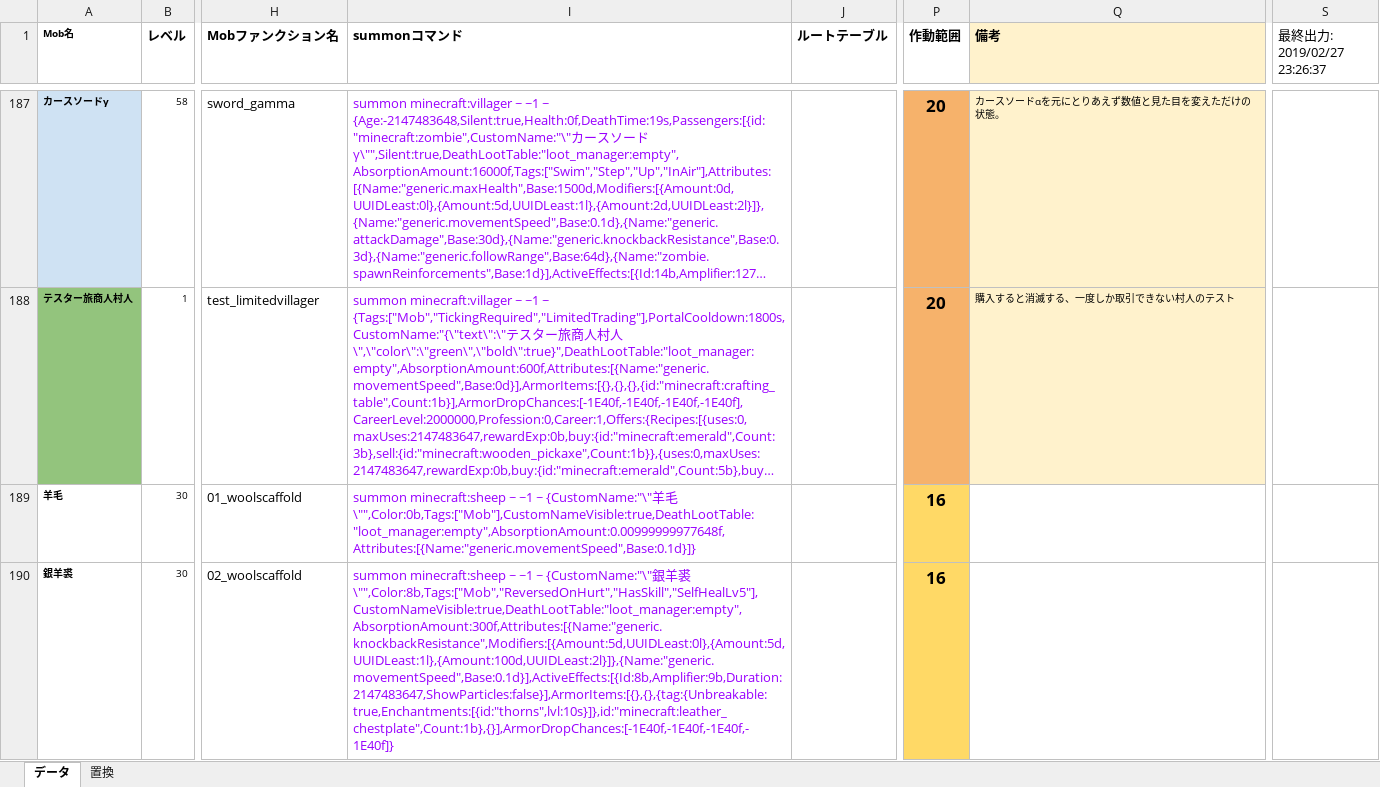
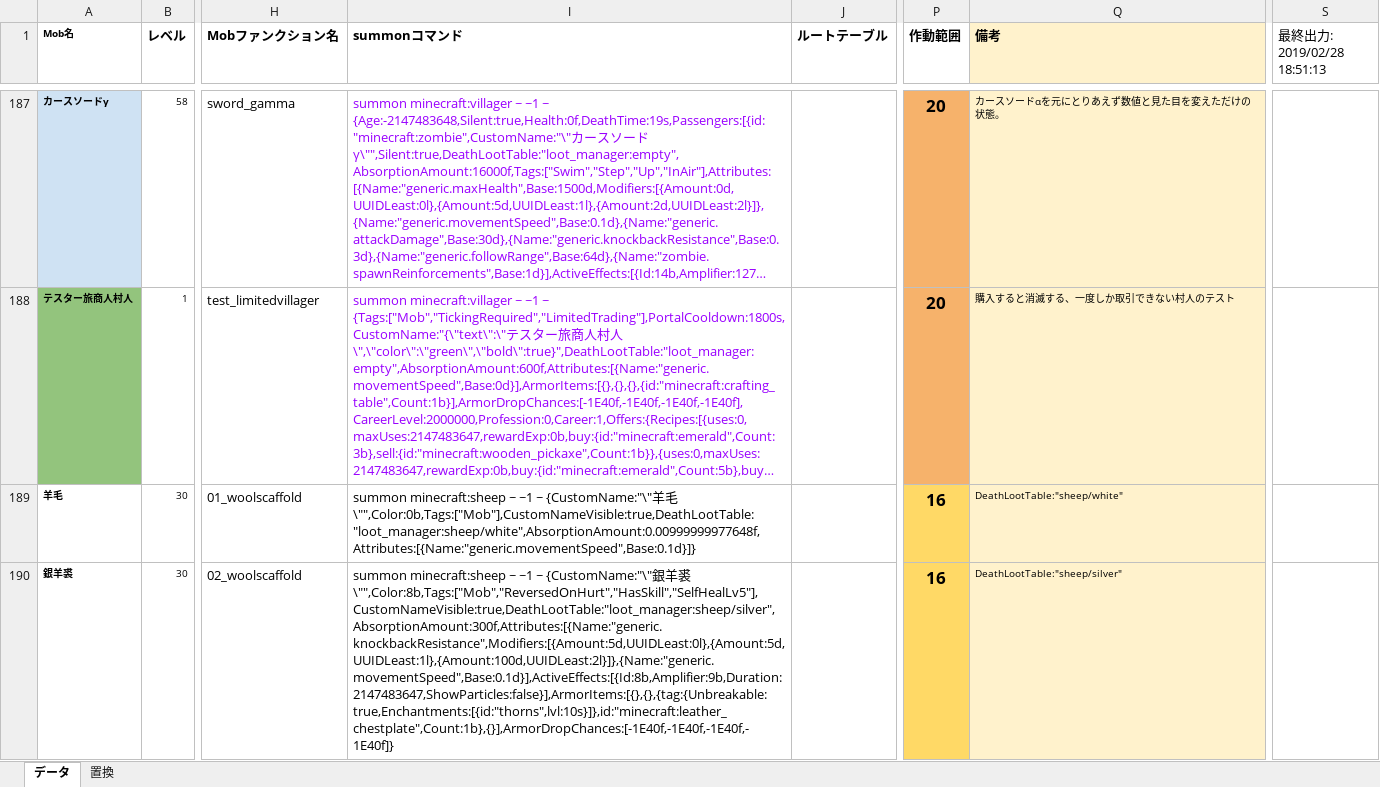
Before and after one commit to TUSB/TheUnusualSkyBlock, an Excel workbook: data/enemy_manager/mob_manager.xlsm, sheet データ, drawn as a sheet; only a part is shown, gaps mark what is left out; long unchanged cells end in …; values as stored, in another font and other column widths than the file's, no borders; charts and pictures not drawn; the diff covers the shown part only; the diff names each change by its address in the sheet, - before the commit and + after, or states it on an @@ line.

```diff
--- a/data/enemy_manager/mob_manager.xlsm (sheet データ)
+++ b/data/enemy_manager/mob_manager.xlsm (sheet データ)
-S1: 最終出力: 2019/02/27 23:26:37
+S1: 最終出力: 2019/02/28 18:51:13
-I189 (summonコマンド): …羊毛\"",Color:0b,Tags:["Mob"],CustomNameVisible:true,DeathLootTable:"loot_manager:empty",AbsorptionAmount:0.00999999977648f,Attributes:[{Name:"generic.movementSpeed",Base:0.1d}]}
+I189 (summonコマンド): …羊毛\"",Color:0b,Tags:["Mob"],CustomNameVisible:true,DeathLootTable:"loot_manager:sheep/white",AbsorptionAmount:0.00999999977648f,Attributes:[{Name:"generic.movementSpeed",Base:0.1d}]}
-I189:I190 text colour: #9900FF
+I189:I190 text colour: black
-Q189 (備考): (empty)
+Q189 (備考): DeathLootTable:"sheep/white"
-Q189:Q190 fill: none
+Q189:Q190 fill: #FFF2CC
-I190 (summonコマンド): …羊裘\"",Color:8b,Tags:["Mob","ReversedOnHurt","HasSkill","SelfHealLv5"],CustomNameVisible:true,DeathLootTable:"loot_manager:empty",AbsorptionAmount:300f,Attributes:[{Name:"generic.knockbackResistance",Modifiers:[{Amount:5d,UUIDLeast:0l},{Amount:5d,UUIDLeast:1l},{Amount:100d,UUIDLeast:2l}]},{Name:"generic.movementSpeed",Base:0.1d}],ActiveEffects:[{Id:8b,Amplifier:9b,Duration:2147483647,ShowParticles:false}],ArmorItems:[{},{},{tag:{Unbreakable:true,Enchantments:[{id:"thorns",lvl:10s}]},id:"minecraft:leather_chestplate",Count:1b},{}],ArmorDropChances:[-1E40f,-1E40f,-1E40f,-1E40f]}
+I190 (summonコマンド): …羊裘\"",Color:8b,Tags:["Mob","ReversedOnHurt","HasSkill","SelfHealLv5"],CustomNameVisible:true,DeathLootTable:"loot_manager:sheep/silver",AbsorptionAmount:300f,Attributes:[{Name:"generic.knockbackResistance",Modifiers:[{Amount:5d,UUIDLeast:0l},{Amount:5d,UUIDLeast:1l},{Amount:100d,UUIDLeast:2l}]},{Name:"generic.movementSpeed",Base:0.1d}],ActiveEffects:[{Id:8b,Amplifier:9b,Duration:2147483647,ShowParticles:false}],ArmorItems:[{},{},{tag:{Unbreakable:true,Enchantments:[{id:"thorns",lvl:10s}]},id:"minecraft:leather_chestplate",Count:1b},{}],ArmorDropChances:[-1E40f,-1E40f,-1E40f,-1E40f]}
-Q190 (備考): (empty)
+Q190 (備考): DeathLootTable:"sheep/silver"
```
Also changed, not shown: 7 edited cells and cell formats elsewhere in this sheet, 12 other files.
